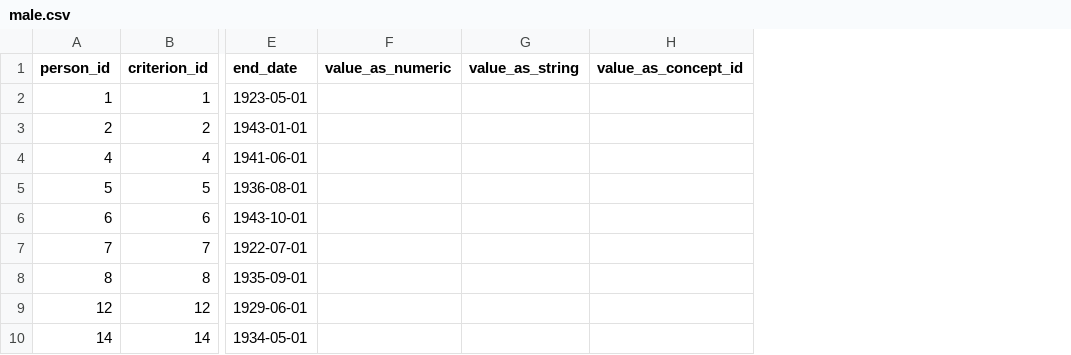
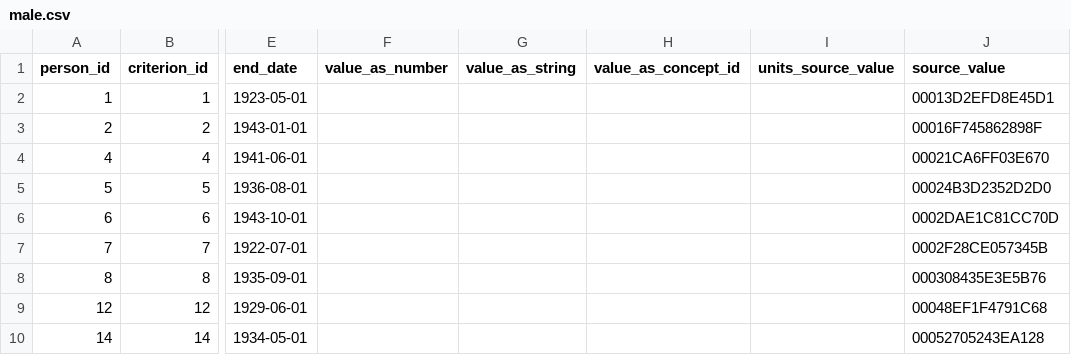
Before and after one commit to outcomesinsights/test_conceptql, a CSV file: validation_results/gender/male.csv, drawn as a sheet; only a part is shown, gaps mark what is left out; removed rows and columns are numbered as before the commit, all else as after; the diff names each change by its address in the sheet, - before the commit and + after, or states it on an @@ line.

```diff
--- a/validation_results/gender/male.csv
+++ b/validation_results/gender/male.csv
-column F (value_as_numeric), empty
+column F (value_as_number), empty
+column I (units_source_value), empty
+column J (source_value), rows 2-10: 00013D2EFD8E45D1 | 00016F745862898F | 00021CA6FF03E670 | 00024B3D2352D2D0 | 0002DAE1C81CC70D | 0002F28CE057345B | 000308435E3E5B76 | 00048EF1F4791C68 | 00052705243EA128
```
Also changed, not shown: validation_results/intersect/white_males_and_inpatient_412.csv, validation_results/person/all_people.csv, 50 other files.
